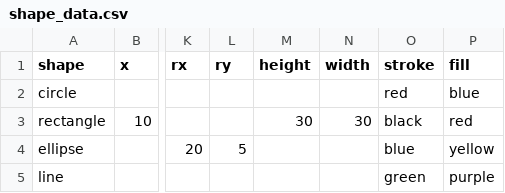
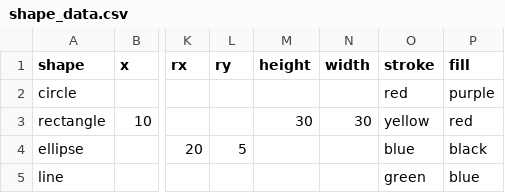
Before and after one commit to gayathrikanilkumar/gayathrikanilkumar.github.io, a CSV file: shape_data.csv, drawn as a sheet; only a part is shown, gaps mark what is left out; the diff names each change by its address in the sheet, - before the commit and + after, or states it on an @@ line.

Commit message:
updated color

```diff
--- a/shape_data.csv
+++ b/shape_data.csv
-P2 (fill): blue
+P2 (fill): purple
-O3 (stroke): black
+O3 (stroke): yellow
-P4 (fill): yellow
+P4 (fill): black
-P5 (fill): purple
+P5 (fill): blue
```
